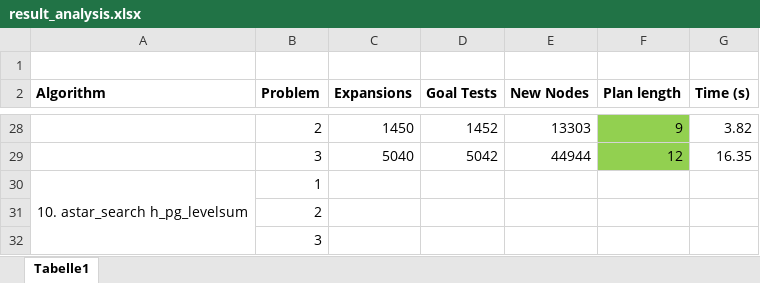
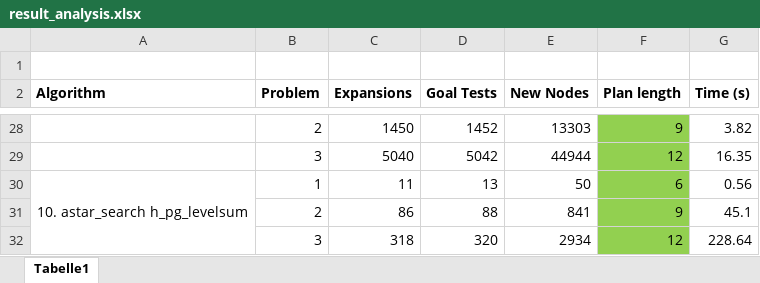
Before and after one commit to CarstenIsert/AIND-Planning, an Excel workbook: result_analysis.xlsx, sheet Tabelle1, drawn as a sheet; only a part is shown, gaps mark what is left out; values as stored, in another font and other column widths than the file's, no borders; removed rows and columns are numbered as before the commit, all else as after; the diff names each change by its address in the sheet, - before the commit and + after, or states it on an @@ line.

Commit message:
Clean up code. Integrate results into Excel and Word.

```diff
--- a/result_analysis.xlsx (sheet Tabelle1)
+++ b/result_analysis.xlsx (sheet Tabelle1)
-row 30: 10. astar_search h_pg_levelsum | 1
-row 31:  | 2
-row 32:  | 3
+row 30: 10. astar_search h_pg_levelsum | 1 | 11 | 13 | 50 | 6 | 0.56
+row 31:  | 2 | 86 | 88 | 841 | 9 | 45.1
+row 32:  | 3 | 318 | 320 | 2934 | 12 | 228.64
```
Also changed, not shown: 2 other files.
